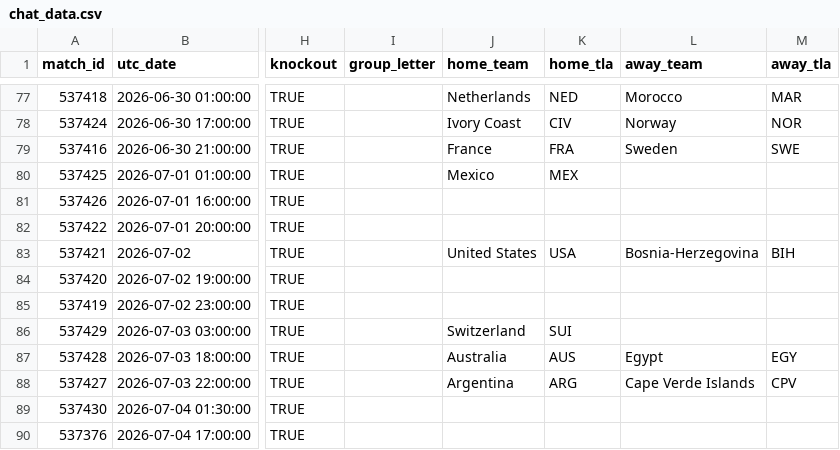
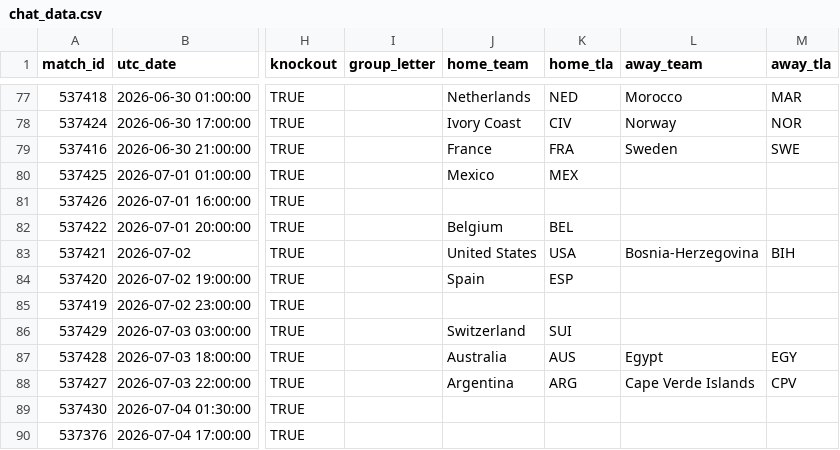
Before and after one commit to smach/worldcup26, a CSV file: data/chat_data.csv, drawn as a sheet; only a part is shown, gaps mark what is left out; the diff names each change by its address in the sheet, - before the commit and + after, or states it on an @@ line.

```diff
--- a/data/chat_data.csv
+++ b/data/chat_data.csv
-J82 (home_team): (empty)
+J82 (home_team): Belgium
-K82 (home_tla): (empty)
+K82 (home_tla): BEL
-J84 (home_team): (empty)
+J84 (home_team): Spain
-K84 (home_tla): (empty)
+K84 (home_tla): ESP
```
Also changed, not shown: 6 other files.
